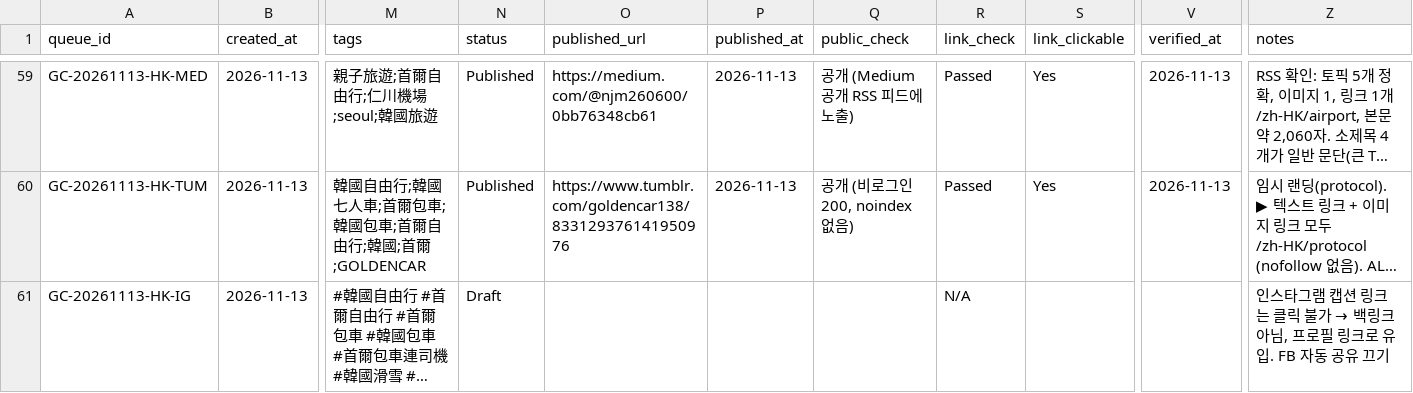
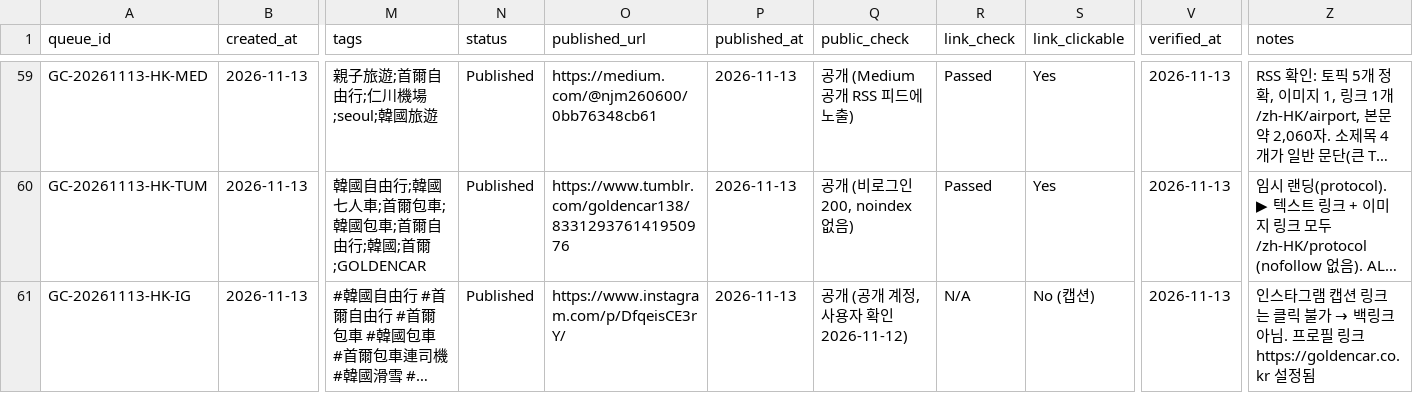
Before and after one commit to NJM-hub/NJM, a CSV file: .claude/skills/goldencar-backlink/queue-log.csv, drawn as a sheet; only a part is shown, gaps mark what is left out; long unchanged cells end in …; the diff names each change by its address in the sheet, - before the commit and + after, or states it on an @@ line.

```diff
--- a/.claude/skills/goldencar-backlink/queue-log.csv
+++ b/.claude/skills/goldencar-backlink/queue-log.csv
-N61 (status): Draft
+N61 (status): Published
-O61 (published_url): (empty)
+O61 (published_url): https://www.instagram.com/p/DfqeisCE3rY/
-P61 (published_at): (empty)
+P61 (published_at): 2026-11-13
-Q61 (public_check): (empty)
+Q61 (public_check): 공개 (공개 계정, 사용자 확인 2026-11-12)
-S61 (link_clickable): (empty)
+S61 (link_clickable): No (캡션)
-V61 (verified_at): (empty)
+V61 (verified_at): 2026-11-13
-Z61 (notes): …크 아님, 프로필 링크로 유입. FB 자동 공유 끄기
+Z61 (notes): …크 아님. 프로필 링크 https://goldencar.co.kr 설정됨
```
